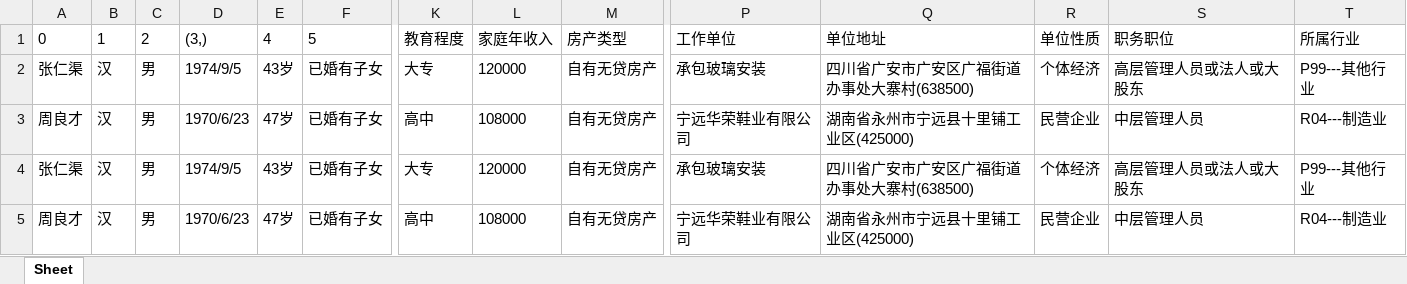
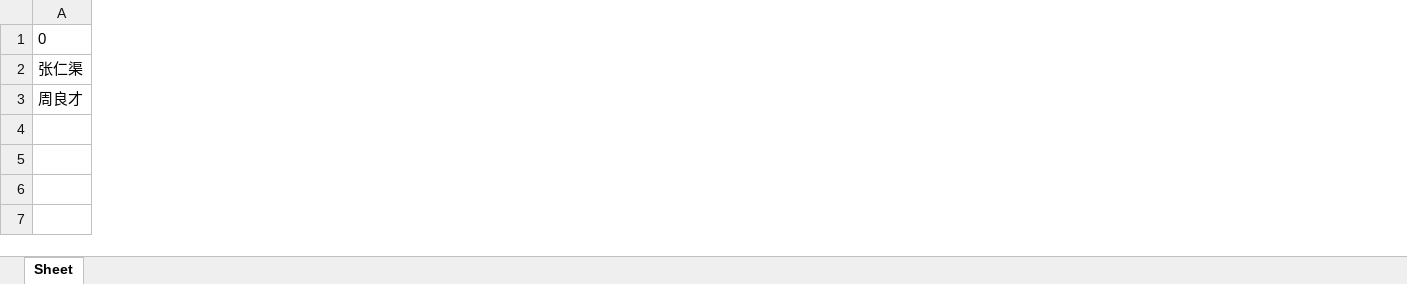
Before and after one commit to youthy/excel_test, an Excel workbook: output.xlsx, sheet Sheet, drawn as a sheet; only a part is shown, gaps mark what is left out; values as stored, in another font and other column widths than the file's, no borders; removed rows and columns are numbered as before the commit, all else as after; rows hold the shown columns only; the diff covers the shown part only; the diff names each change by its address in the sheet, - before the commit and + after, or states it on an @@ line.

```diff
--- a/output.xlsx (sheet Sheet)
+++ b/output.xlsx (sheet Sheet)
-column B (1), rows 2-3: 汉 | 汉
-column C (2), rows 2-3: 男 | 男
-column D ((3,)), rows 2-3: 1974/9/5 | 1970/6/23
-column E (4), rows 2-3: 43岁 | 47岁
-column F (5), rows 2-3: 已婚有子女 | 已婚有子女
-column K (教育程度), rows 2-3: 大专 | 高中
-column L (家庭年收入), rows 2-3: 120000 | 108000
-column M (房产类型), rows 2-3: 自有无贷房产 | 自有无贷房产
-column P (工作单位), rows 2-3: 承包玻璃安装 | 宁远华荣鞋业有限公司
-column Q (单位地址), rows 2-3: 四川省广安市广安区广福街道办事处大寨村(638500) | 湖南省永州市宁远县十里铺工业区(425000)
-column R (单位性质), rows 2-3: 个体经济 | 民营企业
-column S (职务职位), rows 2-3: 高层管理人员或法人或大股东 | 中层管理人员
-column T (所属行业), rows 2-3: P99---其他行业 | R04---制造业
-row 4: 张仁渠 | 汉 | 男 | 1974/9/5 | 43岁 | 已婚有子女 | 大专 | 120000 | 自有无贷房产 | 承包玻璃安装 | 四川省广安市广安区广福街道办事处大寨村(638500) | 个体经济 | 高层管理人员或法人或大股东 | P99---其他行业
-row 5: 周良才 | 汉 | 男 | 1970/6/23 | 47岁 | 已婚有子女 | 高中 | 108000 | 自有无贷房产 | 宁远华荣鞋业有限公司 | 湖南省永州市宁远县十里铺工业区(425000) | 民营企业 | 中层管理人员 | R04---制造业
```
Also changed, not shown: 1 added column, 25 removed columns and 2 edited cells elsewhere in this sheet, 2 other files.
